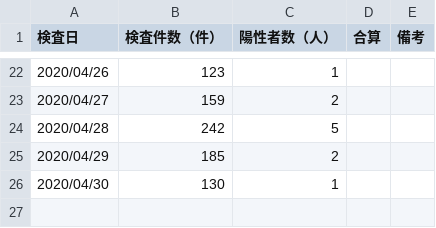
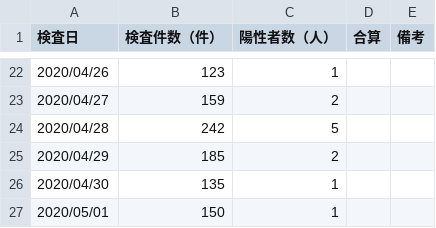
Before and after one commit to yoshitaka7/covid19, a CSV file: inspections_summary.csv, drawn as a sheet; only a part is shown, gaps mark what is left out.

```diff
--- a/inspections_summary.csv
+++ b/inspections_summary.csv
@@ -25,2 +25,3 @@
 2020/04/29,185,2,,
-2020/04/30,130,1,,
+2020/04/30,135,1,,
+2020/05/01,150,1,,
```
Also changed, not shown: main_summary_history.csv, 1 other file.
